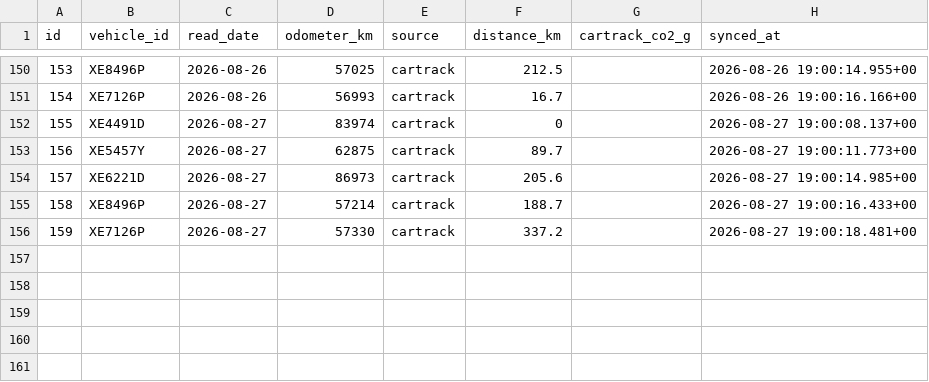
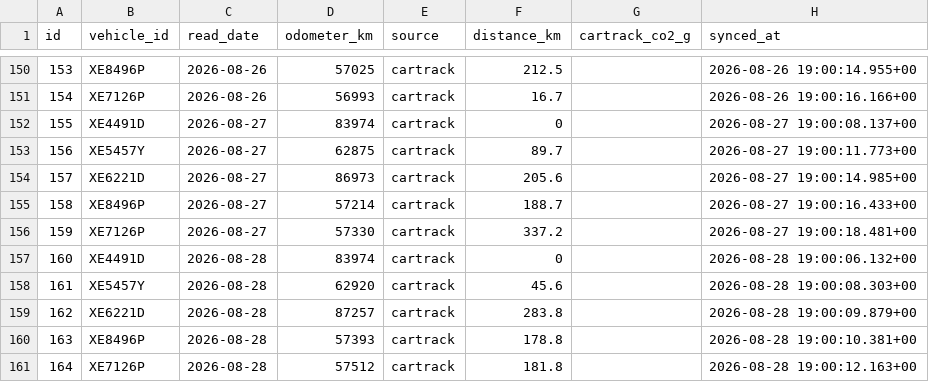
Before and after one commit to Vionski/lirich-ops, a CSV file: backups/csv/odometer_log.csv, drawn as a sheet; only a part is shown, gaps mark what is left out.

```diff
--- a/backups/csv/odometer_log.csv
+++ b/backups/csv/odometer_log.csv
@@ -156 +156,6 @@ id,vehicle_id,read_date,odometer_km,source,distance_km,cartrack_co2_g,synced_at
 159,XE7126P,2026-08-27,57330,cartrack,337.2,,2026-08-27 19:00:18.481+00
+160,XE4491D,2026-08-28,83974,cartrack,0,,2026-08-28 19:00:06.132+00
+161,XE5457Y,2026-08-28,62920,cartrack,45.6,,2026-08-28 19:00:08.303+00
+162,XE6221D,2026-08-28,87257,cartrack,283.8,,2026-08-28 19:00:09.879+00
+163,XE8496P,2026-08-28,57393,cartrack,178.8,,2026-08-28 19:00:10.381+00
+164,XE7126P,2026-08-28,57512,cartrack,181.8,,2026-08-28 19:00:12.163+00
```
Also changed, not shown: backups/csv/collections.csv, backups/csv/enquiries.csv, 34 other files.
